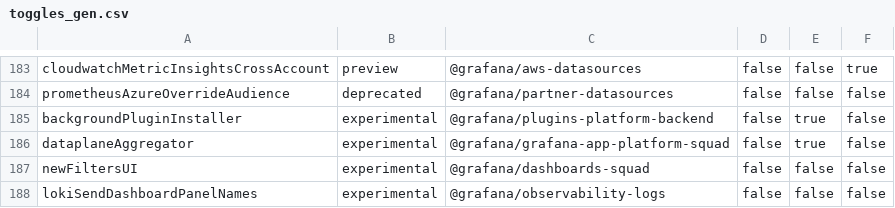
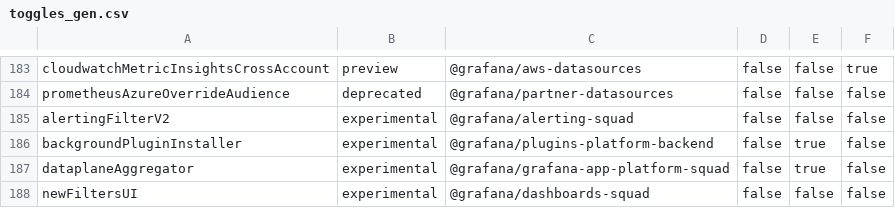
Before and after one commit to storpool/grafana, a CSV file: pkg/services/featuremgmt/toggles_gen.csv, drawn as a sheet; only a part is shown, gaps mark what is left out; the shorter side is filled out with more unchanged rows.

Commit message:
Alerting: New search UI – Part 1 (#91620)

```diff
--- a/pkg/services/featuremgmt/toggles_gen.csv
+++ b/pkg/services/featuremgmt/toggles_gen.csv
@@ -184,2 +184,3 @@ cloudwatchMetricInsightsCrossAccount,preview,@grafana/aws-datasources,false,fals
 prometheusAzureOverrideAudience,deprecated,@grafana/partner-datasources,false,false,false
+alertingFilterV2,experimental,@grafana/alerting-squad,false,false,false
 backgroundPluginInstaller,experimental,@grafana/plugins-platform-backend,false,true,false
```
Also changed, not shown: 21 other files.
